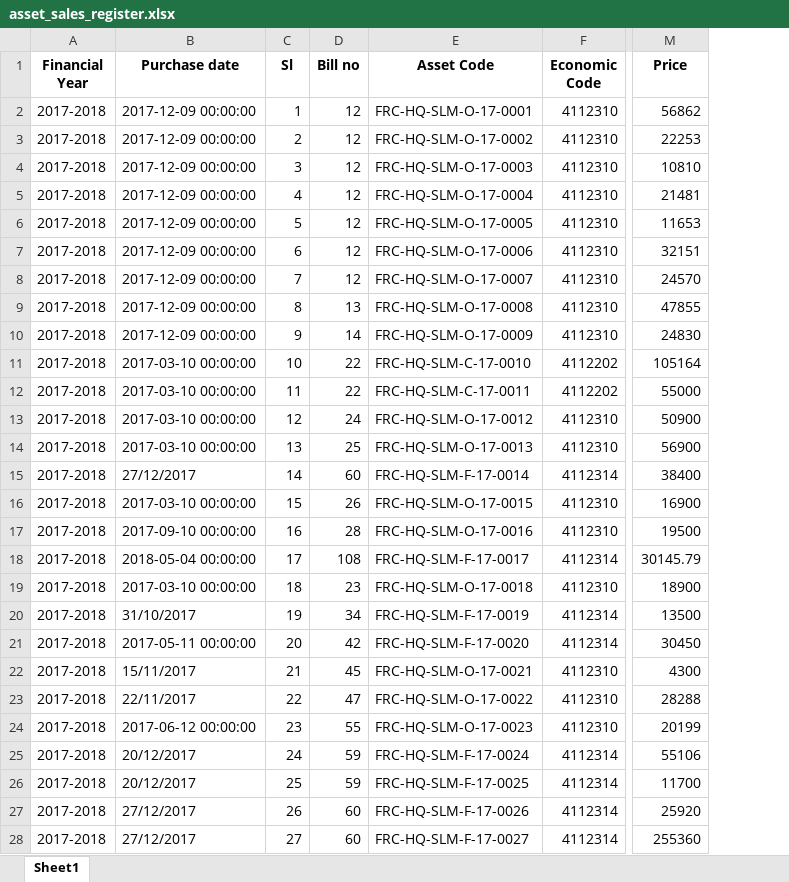
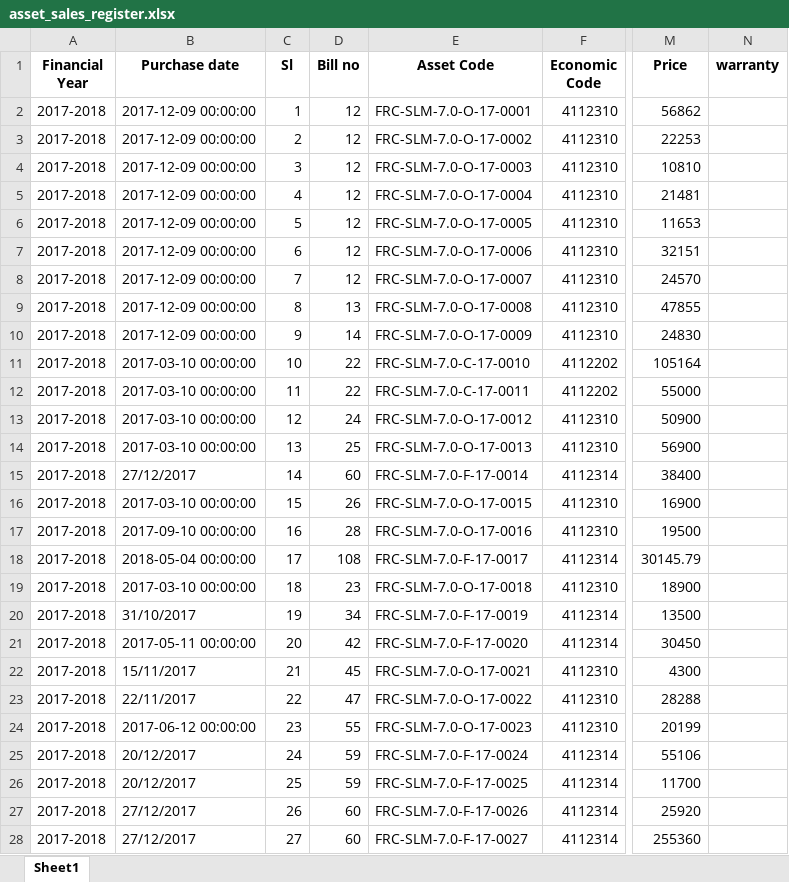
Before and after one commit to ANIKFRCBD/AFAR_NEW_VERSION, an Excel workbook: afar_project/csv_path/excel_files/asset_sales_register.xlsx, sheet Sheet1, drawn as a sheet; only a part is shown, gaps mark what is left out; values as stored, in another font and other column widths than the file's, no borders; the diff covers the shown part only; the diff names each change by its address in the sheet, - before the commit and + after, or states it on an @@ line.

Commit message:
deleting entries added

```diff
--- a/afar_project/csv_path/excel_files/asset_sales_register.xlsx (sheet Sheet1)
+++ b/afar_project/csv_path/excel_files/asset_sales_register.xlsx (sheet Sheet1)
+column N (warranty), empty
-E2 (Asset Code): FRC-HQ-SLM-O-17-0001
+E2 (Asset Code): FRC-SLM-7.0-O-17-0001
-E3 (Asset Code): FRC-HQ-SLM-O-17-0002
+E3 (Asset Code): FRC-SLM-7.0-O-17-0002
-E4 (Asset Code): FRC-HQ-SLM-O-17-0003
+E4 (Asset Code): FRC-SLM-7.0-O-17-0003
-E5 (Asset Code): FRC-HQ-SLM-O-17-0004
+E5 (Asset Code): FRC-SLM-7.0-O-17-0004
-E6 (Asset Code): FRC-HQ-SLM-O-17-0005
+E6 (Asset Code): FRC-SLM-7.0-O-17-0005
-E7 (Asset Code): FRC-HQ-SLM-O-17-0006
+E7 (Asset Code): FRC-SLM-7.0-O-17-0006
-E8 (Asset Code): FRC-HQ-SLM-O-17-0007
+E8 (Asset Code): FRC-SLM-7.0-O-17-0007
-E9 (Asset Code): FRC-HQ-SLM-O-17-0008
+E9 (Asset Code): FRC-SLM-7.0-O-17-0008
-E10 (Asset Code): FRC-HQ-SLM-O-17-0009
+E10 (Asset Code): FRC-SLM-7.0-O-17-0009
-E11 (Asset Code): FRC-HQ-SLM-C-17-0010
+E11 (Asset Code): FRC-SLM-7.0-C-17-0010
-E12 (Asset Code): FRC-HQ-SLM-C-17-0011
+E12 (Asset Code): FRC-SLM-7.0-C-17-0011
-E13 (Asset Code): FRC-HQ-SLM-O-17-0012
+E13 (Asset Code): FRC-SLM-7.0-O-17-0012
-E14 (Asset Code): FRC-HQ-SLM-O-17-0013
+E14 (Asset Code): FRC-SLM-7.0-O-17-0013
-E15 (Asset Code): FRC-HQ-SLM-F-17-0014
+E15 (Asset Code): FRC-SLM-7.0-F-17-0014
-E16 (Asset Code): FRC-HQ-SLM-O-17-0015
+E16 (Asset Code): FRC-SLM-7.0-O-17-0015
-E17 (Asset Code): FRC-HQ-SLM-O-17-0016
+E17 (Asset Code): FRC-SLM-7.0-O-17-0016
-E18 (Asset Code): FRC-HQ-SLM-F-17-0017
+E18 (Asset Code): FRC-SLM-7.0-F-17-0017
-E19 (Asset Code): FRC-HQ-SLM-O-17-0018
+E19 (Asset Code): FRC-SLM-7.0-O-17-0018
-E20 (Asset Code): FRC-HQ-SLM-F-17-0019
+E20 (Asset Code): FRC-SLM-7.0-F-17-0019
-E21 (Asset Code): FRC-HQ-SLM-F-17-0020
+E21 (Asset Code): FRC-SLM-7.0-F-17-0020
-E22 (Asset Code): FRC-HQ-SLM-O-17-0021
+E22 (Asset Code): FRC-SLM-7.0-O-17-0021
-E23 (Asset Code): FRC-HQ-SLM-O-17-0022
+E23 (Asset Code): FRC-SLM-7.0-O-17-0022
-E24 (Asset Code): FRC-HQ-SLM-O-17-0023
+E24 (Asset Code): FRC-SLM-7.0-O-17-0023
-E25 (Asset Code): FRC-HQ-SLM-F-17-0024
+E25 (Asset Code): FRC-SLM-7.0-F-17-0024
-E26 (Asset Code): FRC-HQ-SLM-F-17-0025
+E26 (Asset Code): FRC-SLM-7.0-F-17-0025
-E27 (Asset Code): FRC-HQ-SLM-F-17-0026
+E27 (Asset Code): FRC-SLM-7.0-F-17-0026
-E28 (Asset Code): FRC-HQ-SLM-F-17-0027
+E28 (Asset Code): FRC-SLM-7.0-F-17-0027
```
Also changed, not shown: 273 edited cells elsewhere in this sheet, afar_project/csv_path/excel_files/asset_register.xlsx, afar_project/csv_path/excel_files/depreciation.xlsx, 17 other files.
